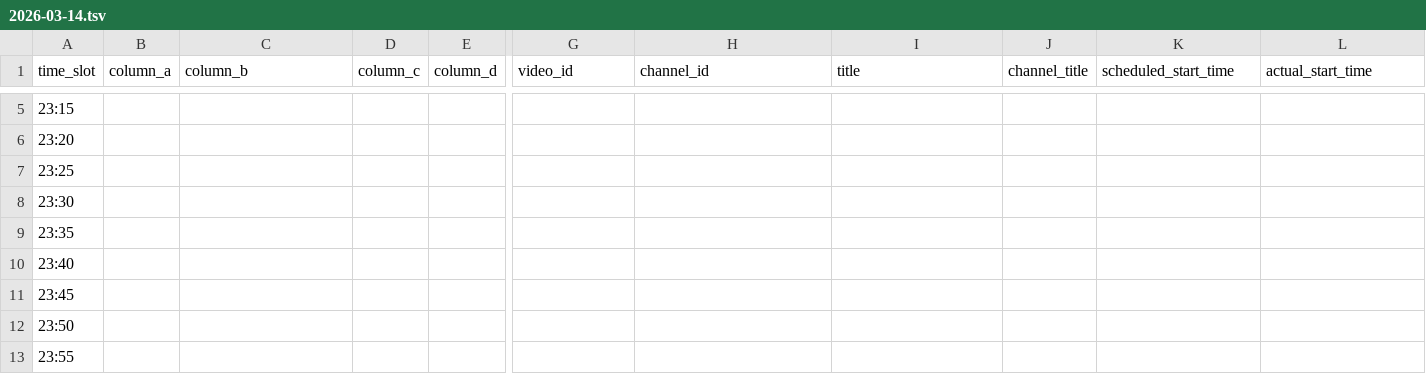
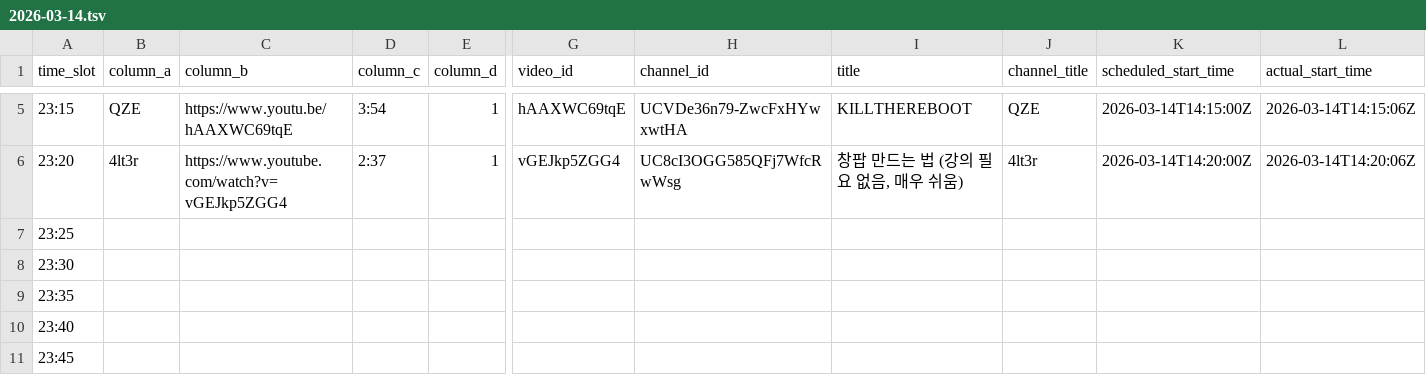
Before and after one commit to ChangpopWiki/premiere-relay-archive-data, a TSV file: 2026/03/2026-03-14.tsv, drawn as a sheet; only a part is shown, gaps mark what is left out; the shorter side is filled out with more unchanged rows; the diff covers the shown part only; the diff names each change by its address in the sheet, - before the commit and + after, or states it on an @@ line.

```diff
--- a/2026/03/2026-03-14.tsv
+++ b/2026/03/2026-03-14.tsv
-B5 (column_a): (empty)
+B5 (column_a): QZE
-C5 (column_b): (empty)
+C5 (column_b): https://www.youtu.be/hAAXWC69tqE
-D5 (column_c): (empty)
+D5 (column_c): 3:54
-E5:E6 (column_d): (empty)
+E5:E6 (column_d): 1
-G5 (video_id): (empty)
+G5 (video_id): hAAXWC69tqE
-H5 (channel_id): (empty)
+H5 (channel_id): UCVDe36n79-ZwcFxHYwxwtHA
-I5 (title): (empty)
+I5 (title): KILLTHEREBOOT
-J5 (channel_title): (empty)
+J5 (channel_title): QZE
-K5 (scheduled_start_time): (empty)
+K5 (scheduled_start_time): 2026-03-14T14:15:00Z
-L5 (actual_start_time): (empty)
+L5 (actual_start_time): 2026-03-14T14:15:06Z
-B6 (column_a): (empty)
+B6 (column_a): 4lt3r
-C6 (column_b): (empty)
+C6 (column_b): https://www.youtube.com/watch?v=vGEJkp5ZGG4
-D6 (column_c): (empty)
+D6 (column_c): 2:37
-G6 (video_id): (empty)
+G6 (video_id): vGEJkp5ZGG4
-H6 (channel_id): (empty)
+H6 (channel_id): UC8cI3OGG585QFj7WfcRwWsg
-I6 (title): (empty)
+I6 (title): 창팝 만드는 법 (강의 필요 없음, 매우 쉬움)
-J6 (channel_title): (empty)
+J6 (channel_title): 4lt3r
-K6 (scheduled_start_time): (empty)
+K6 (scheduled_start_time): 2026-03-14T14:20:00Z
-L6 (actual_start_time): (empty)
+L6 (actual_start_time): 2026-03-14T14:20:06Z
```
Also changed, not shown: 35 edited cells elsewhere in this file, 1 other file.
